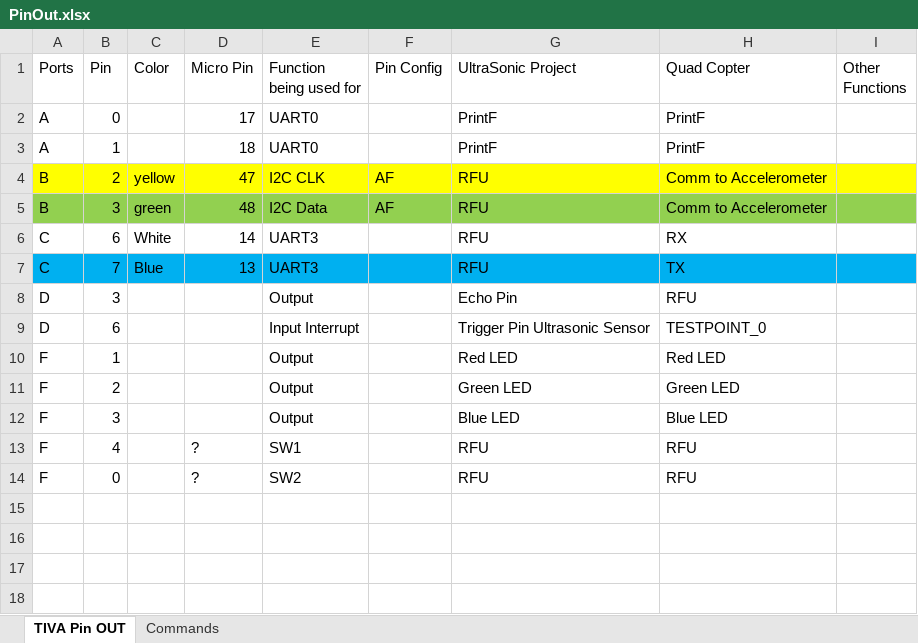
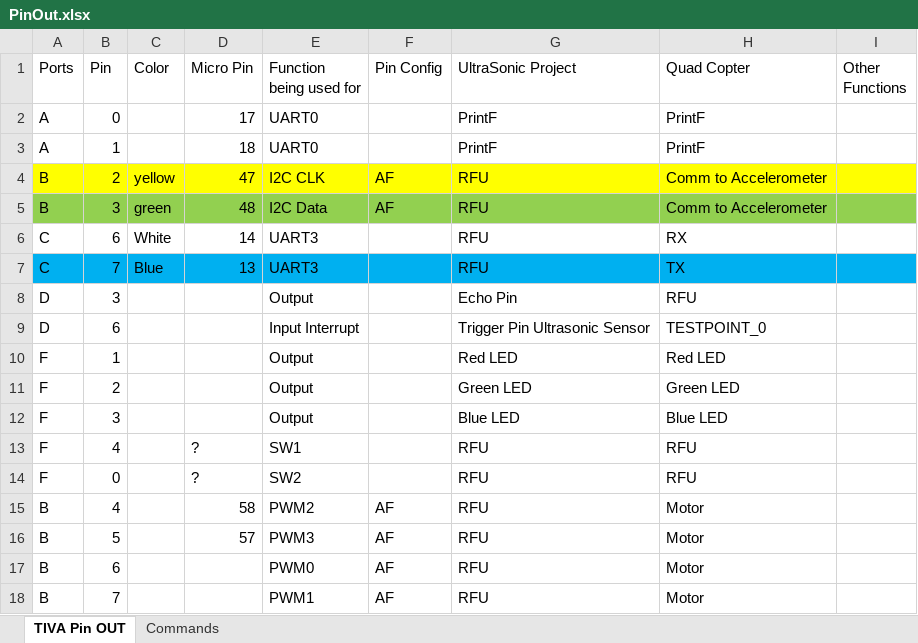
Before and after one commit to thrasher8390/QuadRotorFirmware_TIVA, an Excel workbook: Documents/PinOut.xlsx, sheet TIVA Pin OUT, drawn as a sheet; values as stored, in another font and other column widths than the file's, no borders; the diff names each change by its address in the sheet, - before the commit and + after, or states it on an @@ line.

Commit message:
Implementing Timers has not been verified.
!!!PWM module has been implemented!!!!
All motors are successfully outputting a servo signal

```diff
--- a/Documents/PinOut.xlsx (sheet TIVA Pin OUT)
+++ b/Documents/PinOut.xlsx (sheet TIVA Pin OUT)
+row 15: B | 4 |  | 58 | PWM2 | AF | RFU | Motor
+row 16: B | 5 |  | 57 | PWM3 | AF | RFU | Motor
+row 17: B | 6 |  |  | PWM0 | AF | RFU | Motor
+row 18: B | 7 |  |  | PWM1 | AF | RFU | Motor
```
Also changed, not shown: 11 other files.
